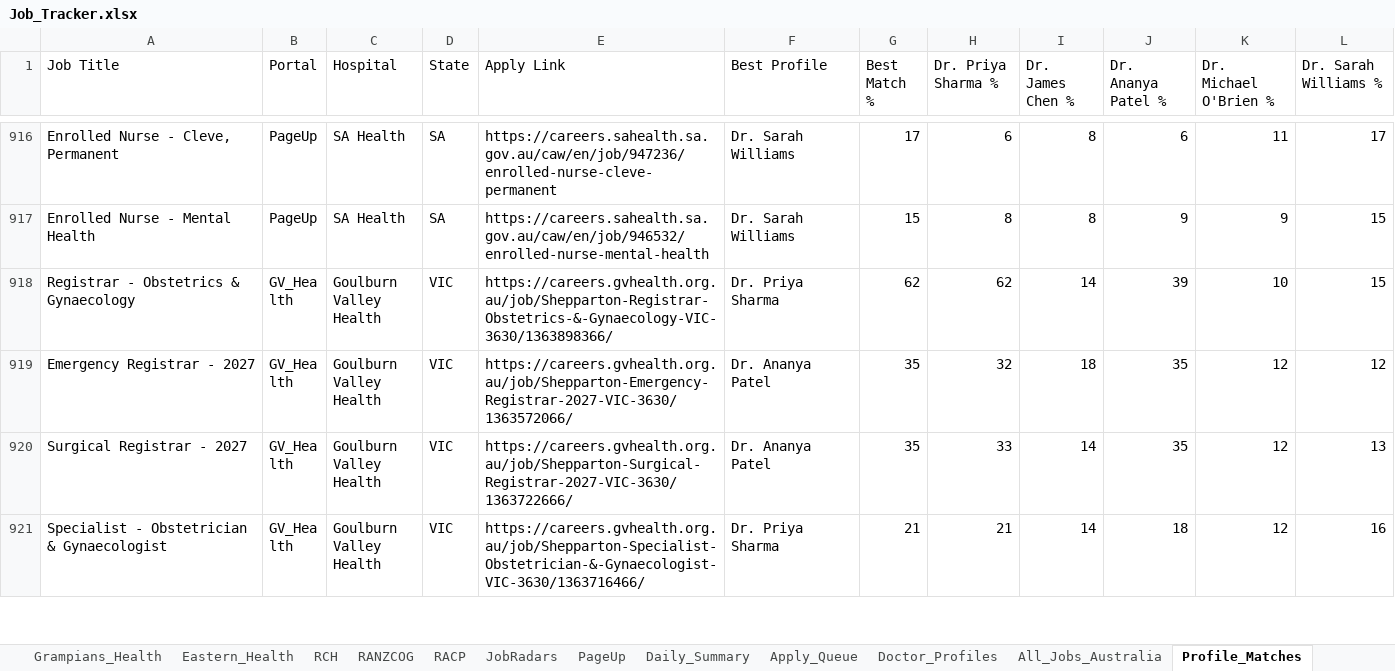
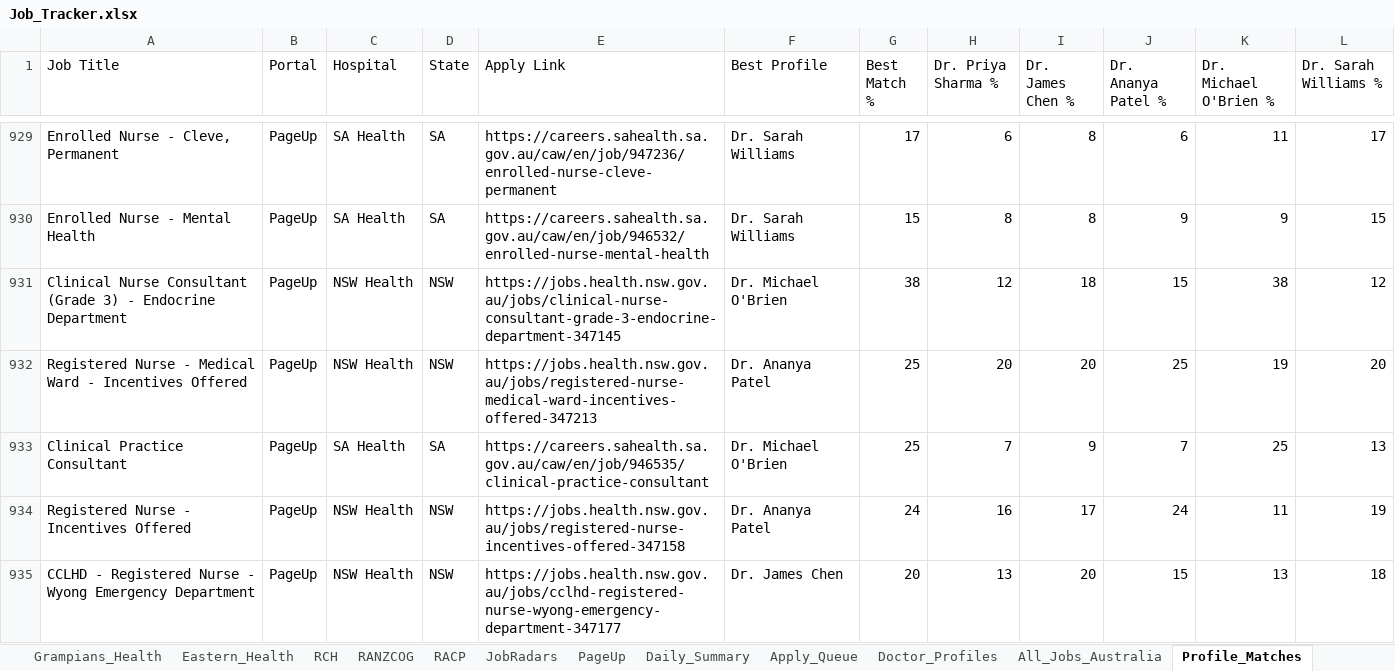
Before and after one commit to umang8954/Doctor-Australia-Job-Collector, an Excel workbook: Job_Tracker.xlsx, sheet Profile_Matches, drawn as a sheet; only a part is shown, gaps mark what is left out; the shorter side is filled out with more unchanged rows; values as stored, in another font and other column widths than the file's, no borders; the diff covers the shown part only; the diff names each change by its address in the sheet, - before the commit and + after, or states it on an @@ line.

```diff
--- a/Job_Tracker.xlsx (sheet Profile_Matches)
+++ b/Job_Tracker.xlsx (sheet Profile_Matches)
+row 931: Clinical Nurse Consultant (Grade 3) - Endocrine Department | PageUp | NSW Health | NSW | https://jobs.health.nsw.gov.au/jobs/clinical-nurse-consultant-grade-3-endocrine-department-347145 | Dr. Michael O'Brien | 38 | 12 | 18 | 15 | 38 | 12
+row 932: Registered Nurse - Medical Ward - Incentives Offered | PageUp | NSW Health | NSW | https://jobs.health.nsw.gov.au/jobs/registered-nurse-medical-ward-incentives-offered-347213 | Dr. Ananya Patel | 25 | 20 | 20 | 25 | 19 | 20
+row 933: Clinical Practice Consultant | PageUp | SA Health | SA | https://careers.sahealth.sa.gov.au/caw/en/job/946535/clinical-practice-consultant | Dr. Michael O'Brien | 25 | 7 | 9 | 7 | 25 | 13
+row 934: Registered Nurse - Incentives Offered | PageUp | NSW Health | NSW | https://jobs.health.nsw.gov.au/jobs/registered-nurse-incentives-offered-347158 | Dr. Ananya Patel | 24 | 16 | 17 | 24 | 11 | 19
+row 935: CCLHD - Registered Nurse - Wyong Emergency Department | PageUp | NSW Health | NSW | https://jobs.health.nsw.gov.au/jobs/cclhd-registered-nurse-wyong-emergency-department-347177 | Dr. James Chen | 20 | 13 | 20 | 15 | 13 | 18
```
Also changed, not shown: 27 added rows and 8 edited cells elsewhere in this sheet, sheet All_Jobs_Australia, sheet PageUp, sheet Jobs_NT, sheet SmartJobs_QLD, sheet JobRadars, sheet Daily_Summary, 18 more sheets, 3 other files.
